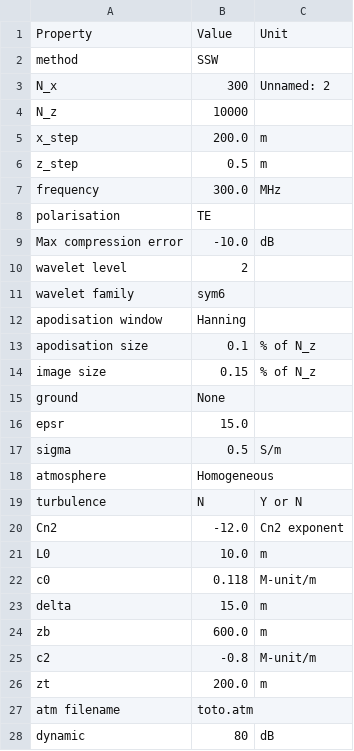
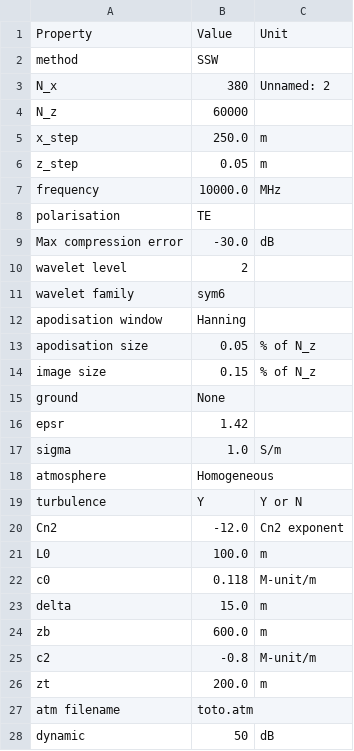
Before and after one commit to remi-douvenot/ssw-2d, a CSV file: propagation/inputs/configuration.csv, drawn as a sheet.

```diff
--- a/propagation/inputs/configuration.csv
+++ b/propagation/inputs/configuration.csv
@@ -2,9 +2,9 @@ Property,Value,Unit
 method,SSW,
-N_x,300,Unnamed: 2
-N_z,10000,
-x_step,200.0,m
-z_step,0.5,m
-frequency,300.0,MHz
+N_x,380,Unnamed: 2
+N_z,60000,
+x_step,250.0,m
+z_step,0.05,m
+frequency,10000.0,MHz
 polarisation,TE,
-Max compression error,-10.0,dB
+Max compression error,-30.0,dB
 wavelet level,2,
@@ -12,11 +12,11 @@ wavelet family,sym6,
 apodisation window,Hanning,
-apodisation size,0.1,% of N_z
+apodisation size,0.05,% of N_z
 image size,0.15,% of N_z
 ground,None,
-epsr,15.0,
-sigma,0.5,S/m
+epsr,1.42,
+sigma,1.0,S/m
 atmosphere,Homogeneous,
-turbulence,N,Y or N
+turbulence,Y,Y or N
 Cn2,-12.0,Cn2 exponent
-L0,10.0,m
+L0,100.0,m
 c0,0.118,M-unit/m
@@ -27,2 +27,2 @@ zt,200.0,m
 atm filename,toto.atm,
-dynamic,80,dB
+dynamic,50,dB
```
Also changed, not shown: propagation/outputs/configuration.csv, terrain/outputs/z_relief.csv, 7 other files.
